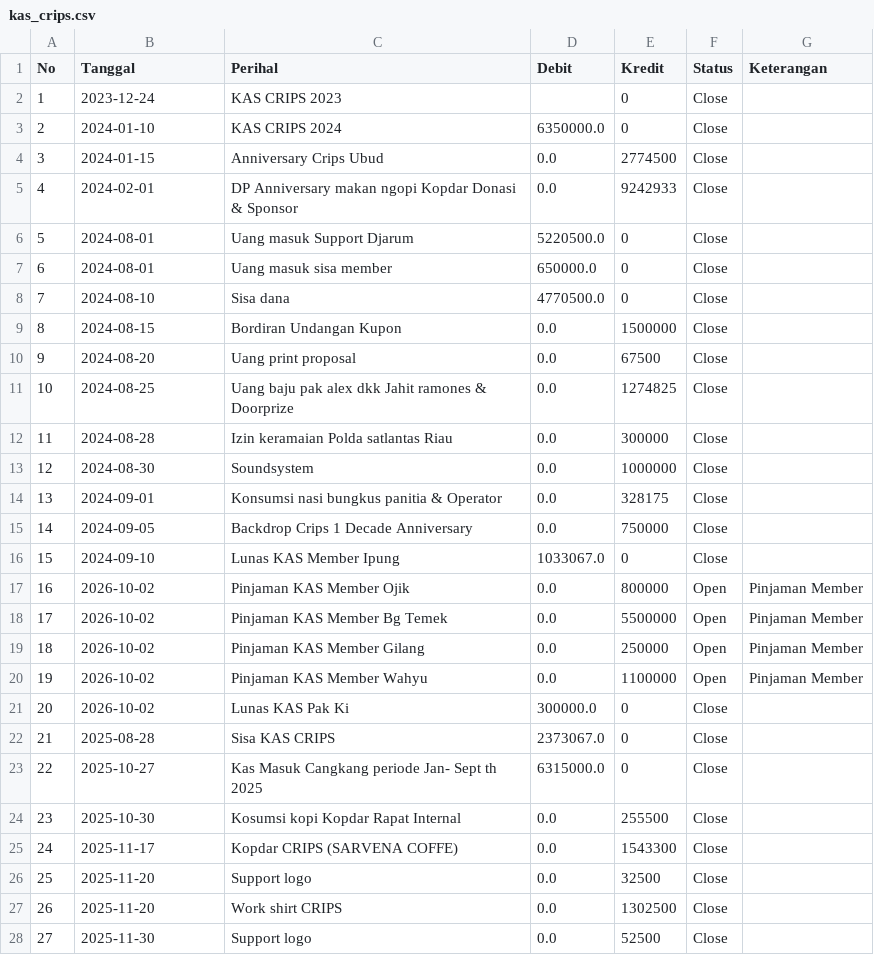
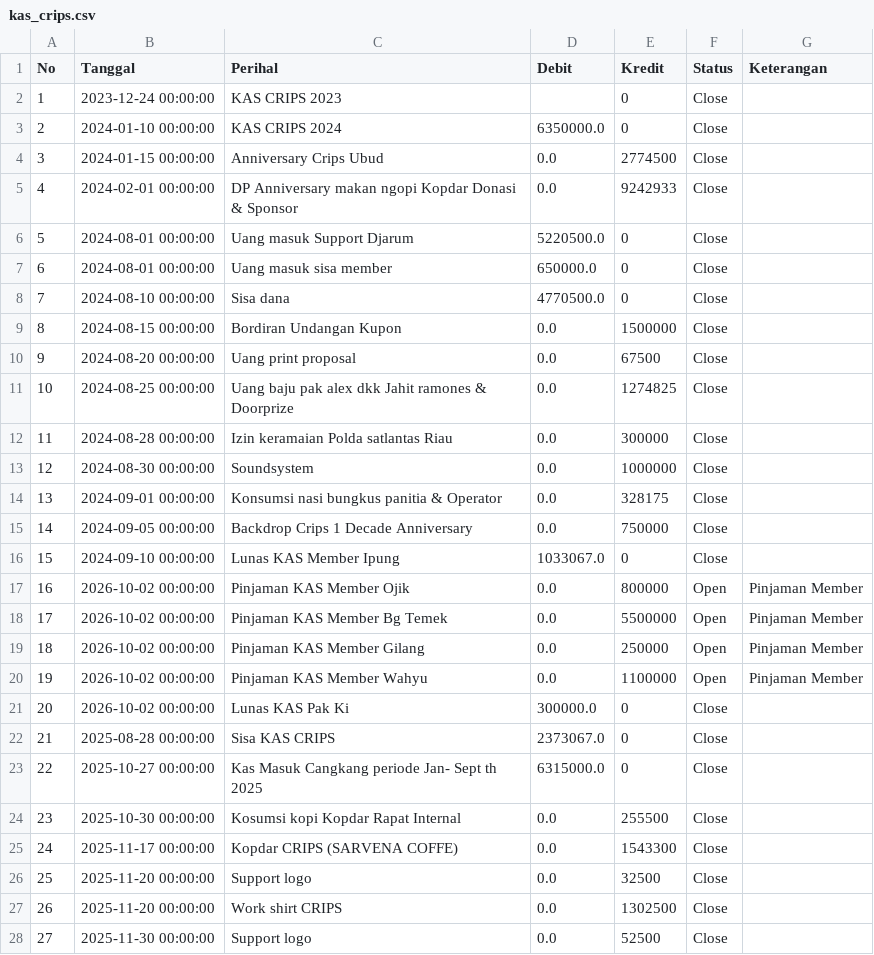
Before and after one commit to CRIPS-2Wheels/KAS-CRIPS, a CSV file: data/kas_crips.csv, drawn as a sheet; only a part is shown; the diff covers the shown part only.

Commit message:
Update KAS via Streamlit Admin Panel

```diff
--- a/data/kas_crips.csv
+++ b/data/kas_crips.csv
@@ -1,28 +1,28 @@
 No,Tanggal,Perihal,Debit,Kredit,Status,Keterangan
-1,2023-12-24,KAS CRIPS 2023,,0,Close,
-2,2024-01-10,KAS CRIPS 2024,6350000.0,0,Close,
-3,2024-01-15,Anniversary Crips Ubud,0.0,2774500,Close,
-4,2024-02-01,DP Anniversary makan ngopi Kopdar Donasi & Sponsor,0.0,9242933,Close,
-5,2024-08-01,Uang masuk Support Djarum,5220500.0,0,Close,
-6,2024-08-01,Uang masuk sisa member,650000.0,0,Close,
-7,2024-08-10,Sisa dana,4770500.0,0,Close,
-8,2024-08-15,Bordiran Undangan Kupon,0.0,1500000,Close,
-9,2024-08-20,Uang print proposal,0.0,67500,Close,
-10,2024-08-25,Uang baju pak alex dkk Jahit ramones & Doorprize,0.0,1274825,Close,
-11,2024-08-28,Izin keramaian Polda satlantas Riau,0.0,300000,Close,
-12,2024-08-30,Soundsystem,0.0,1000000,Close,
-13,2024-09-01,Konsumsi nasi bungkus panitia & Operator,0.0,328175,Close,
-14,2024-09-05,Backdrop Crips 1 Decade Anniversary,0.0,750000,Close,
-15,2024-09-10,Lunas KAS Member Ipung,1033067.0,0,Close,
-16,2026-10-02,Pinjaman KAS Member Ojik,0.0,800000,Open,Pinjaman Member
-17,2026-10-02,Pinjaman KAS Member Bg Temek,0.0,5500000,Open,Pinjaman Member
-18,2026-10-02,Pinjaman KAS Member Gilang,0.0,250000,Open,Pinjaman Member
-19,2026-10-02,Pinjaman KAS Member Wahyu,0.0,1100000,Open,Pinjaman Member
-20,2026-10-02,Lunas KAS Pak Ki,300000.0,0,Close,
-21,2025-08-28,Sisa KAS CRIPS,2373067.0,0,Close,
-22,2025-10-27,Kas Masuk Cangkang periode Jan- Sept th 2025,6315000.0,0,Close,
-23,2025-10-30,Kosumsi kopi Kopdar Rapat Internal,0.0,255500,Close,
-24,2025-11-17,Kopdar CRIPS (SARVENA COFFE),0.0,1543300,Close,
-25,2025-11-20,Support logo,0.0,32500,Close,
-26,2025-11-20,Work shirt CRIPS,0.0,1302500,Close,
-27,2025-11-30,Support logo,0.0,52500,Close,
+1,2023-12-24 00:00:00,KAS CRIPS 2023,,0,Close,
+2,2024-01-10 00:00:00,KAS CRIPS 2024,6350000.0,0,Close,
+3,2024-01-15 00:00:00,Anniversary Crips Ubud,0.0,2774500,Close,
+4,2024-02-01 00:00:00,DP Anniversary makan ngopi Kopdar Donasi & Sponsor,0.0,9242933,Close,
+5,2024-08-01 00:00:00,Uang masuk Support Djarum,5220500.0,0,Close,
+6,2024-08-01 00:00:00,Uang masuk sisa member,650000.0,0,Close,
+7,2024-08-10 00:00:00,Sisa dana,4770500.0,0,Close,
+8,2024-08-15 00:00:00,Bordiran Undangan Kupon,0.0,1500000,Close,
+9,2024-08-20 00:00:00,Uang print proposal,0.0,67500,Close,
+10,2024-08-25 00:00:00,Uang baju pak alex dkk Jahit ramones & Doorprize,0.0,1274825,Close,
+11,2024-08-28 00:00:00,Izin keramaian Polda satlantas Riau,0.0,300000,Close,
+12,2024-08-30 00:00:00,Soundsystem,0.0,1000000,Close,
+13,2024-09-01 00:00:00,Konsumsi nasi bungkus panitia & Operator,0.0,328175,Close,
+14,2024-09-05 00:00:00,Backdrop Crips 1 Decade Anniversary,0.0,750000,Close,
+15,2024-09-10 00:00:00,Lunas KAS Member Ipung,1033067.0,0,Close,
+16,2026-10-02 00:00:00,Pinjaman KAS Member Ojik,0.0,800000,Open,Pinjaman Member
+17,2026-10-02 00:00:00,Pinjaman KAS Member Bg Temek,0.0,5500000,Open,Pinjaman Member
+18,2026-10-02 00:00:00,Pinjaman KAS Member Gilang,0.0,250000,Open,Pinjaman Member
+19,2026-10-02 00:00:00,Pinjaman KAS Member Wahyu,0.0,1100000,Open,Pinjaman Member
+20,2026-10-02 00:00:00,Lunas KAS Pak Ki,300000.0,0,Close,
+21,2025-08-28 00:00:00,Sisa KAS CRIPS,2373067.0,0,Close,
+22,2025-10-27 00:00:00,Kas Masuk Cangkang periode Jan- Sept th 2025,6315000.0,0,Close,
+23,2025-10-30 00:00:00,Kosumsi kopi Kopdar Rapat Internal,0.0,255500,Close,
+24,2025-11-17 00:00:00,Kopdar CRIPS (SARVENA COFFE),0.0,1543300,Close,
+25,2025-11-20 00:00:00,Support logo,0.0,32500,Close,
+26,2025-11-20 00:00:00,Work shirt CRIPS,0.0,1302500,Close,
+27,2025-11-30 00:00:00,Support logo,0.0,52500,Close,
```
Also changed, not shown: 1 added row and 23 edited cells elsewhere in this file.
